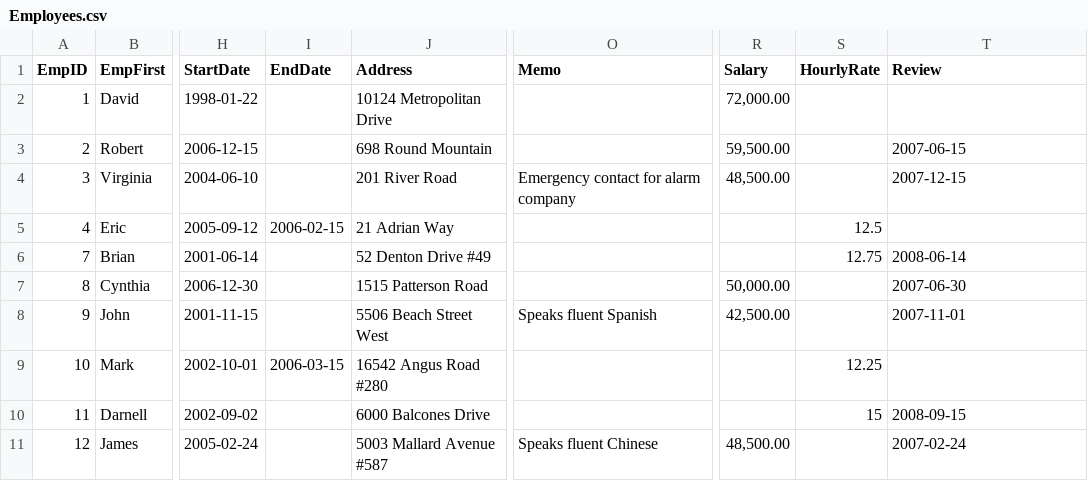
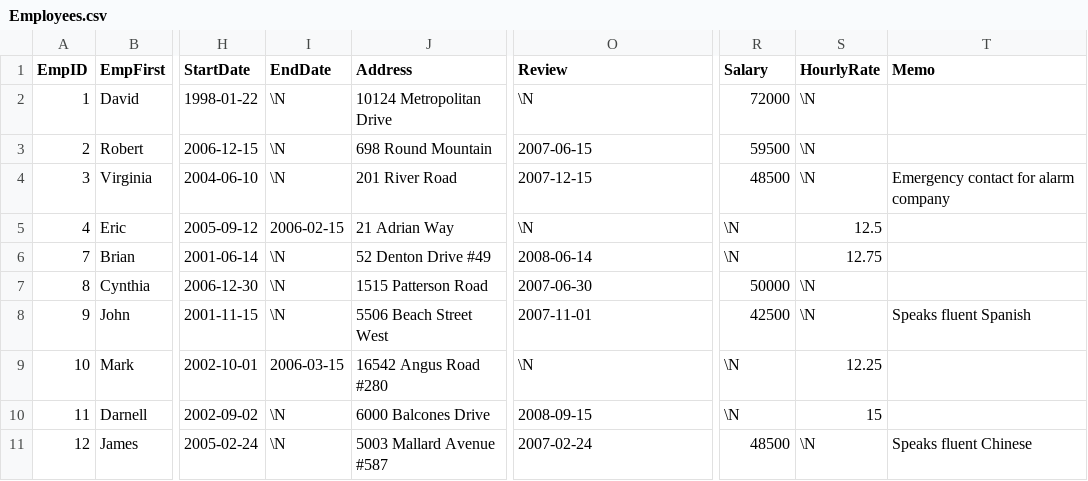
Before and after one commit to KarinaDeVargas/2023-FSD10-Database_Assignment_MovingOn, a CSV file: movingon_data_csv/Employees.csv, drawn as a sheet; only a part is shown, gaps mark what is left out; the diff covers the shown part only; the diff names each change by its address in the sheet, - before the commit and + after, or states it on an @@ line.

Commit message:
updated employee table order, update employee csv column order, add more positions

```diff
--- a/movingon_data_csv/Employees.csv
+++ b/movingon_data_csv/Employees.csv
-O1: Memo
+O1: Review
-T1: Review
+T1: Memo
-I2:I4 (EndDate): (empty)
+I2:I4 (EndDate): \N
-O2 (Review): (empty)
+O2 (Review): \N
-R2 (Salary): 72,000.00
+R2 (Salary): 72000
-S2:S4 (HourlyRate): (empty)
+S2:S4 (HourlyRate): \N
-O3 (Review): (empty)
+O3 (Review): 2007-06-15
-R3 (Salary): 59,500.00
+R3 (Salary): 59500
-T3 (Memo): 2007-06-15
+T3 (Memo): (empty)
-O4 (Review): Emergency contact for alarm company
+O4 (Review): 2007-12-15
-R4 (Salary): 48,500.00
+R4 (Salary): 48500
-T4 (Memo): 2007-12-15
+T4 (Memo): Emergency contact for alarm company
-O5 (Review): (empty)
+O5 (Review): \N
-R5:R6 (Salary): (empty)
+R5:R6 (Salary): \N
-I6:I8 (EndDate): (empty)
+I6:I8 (EndDate): \N
-O6 (Review): (empty)
+O6 (Review): 2008-06-14
-T6 (Memo): 2008-06-14
+T6 (Memo): (empty)
-O7 (Review): (empty)
+O7 (Review): 2007-06-30
-R7 (Salary): 50,000.00
+R7 (Salary): 50000
-S7:S8 (HourlyRate): (empty)
+S7:S8 (HourlyRate): \N
-T7 (Memo): 2007-06-30
+T7 (Memo): (empty)
-O8 (Review): Speaks fluent Spanish
+O8 (Review): 2007-11-01
-R8 (Salary): 42,500.00
+R8 (Salary): 42500
-T8 (Memo): 2007-11-01
+T8 (Memo): Speaks fluent Spanish
-O9 (Review): (empty)
+O9 (Review): \N
-R9:R10 (Salary): (empty)
+R9:R10 (Salary): \N
-I10:I11 (EndDate): (empty)
+I10:I11 (EndDate): \N
-O10 (Review): (empty)
+O10 (Review): 2008-09-15
-T10 (Memo): 2008-09-15
+T10 (Memo): (empty)
-O11 (Review): Speaks fluent Chinese
+O11 (Review): 2007-02-24
-R11 (Salary): 48,500.00
+R11 (Salary): 48500
-S11 (HourlyRate): (empty)
+S11 (HourlyRate): \N
-T11 (Memo): 2007-02-24
+T11 (Memo): Speaks fluent Chinese
```
Also changed, not shown: 93 edited cells elsewhere in this file, 4 other files.
